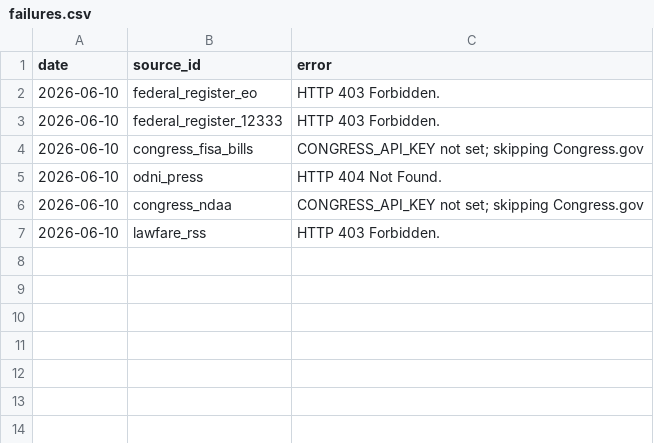
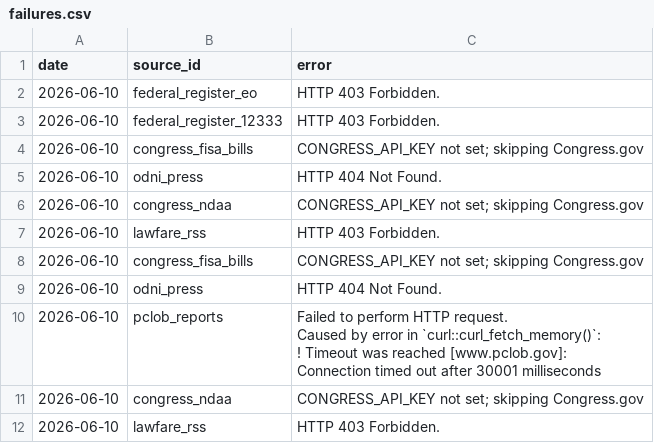
Before and after one commit to Surveillance-Watch/surveillance-watch, a CSV file: data/failures.csv, drawn as a sheet; ↵ is a line break in a cell; the diff names each change by its address in the sheet, - before the commit and + after, or states it on an @@ line.

```diff
--- a/data/failures.csv
+++ b/data/failures.csv
+row 8: 2026-06-10 | congress_fisa_bills | CONGRESS_API_KEY not set; skipping Congress.gov
+row 9: 2026-06-10 | odni_press | HTTP 404 Not Found.
+row 10: 2026-06-10 | pclob_reports | Failed to perform HTTP request. ↵ Caused by error in `curl::curl_fetch_memory()`: ↵ ! Timeout was reached [www.pclob.gov]: ↵ Connection timed out after 30001 milliseconds
+row 11: 2026-06-10 | congress_ndaa | CONGRESS_API_KEY not set; skipping Congress.gov
+row 12: 2026-06-10 | lawfare_rss | HTTP 403 Forbidden.
```
Also changed, not shown: 5 other files.
